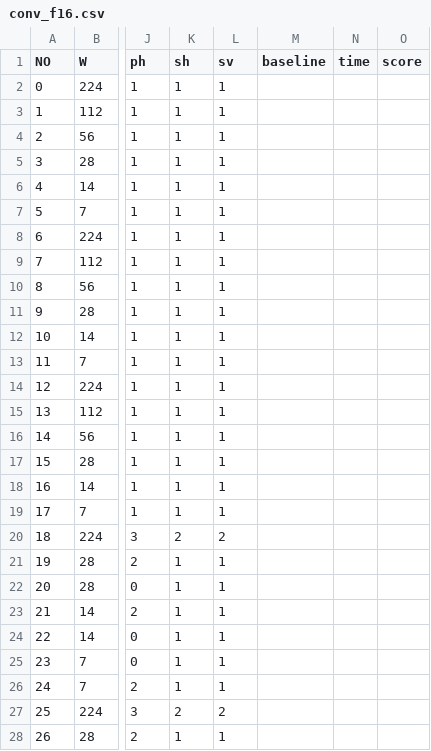
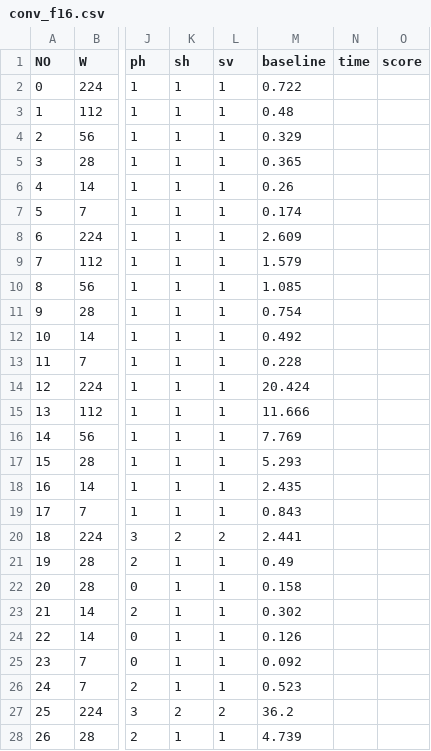
Before and after one commit to DeepLink-org/AIChipBenchmark, a CSV file: operators/speed_test/conv_f16.csv, drawn as a sheet; only a part is shown, gaps mark what is left out; the diff covers the shown part only; the diff names each change by its address in the sheet, - before the commit and + after, or states it on an @@ line.

```diff
--- a/operators/speed_test/conv_f16.csv
+++ b/operators/speed_test/conv_f16.csv
-M2 (baseline): (empty)
+M2 (baseline): 0.722
-M3 (baseline): (empty)
+M3 (baseline): 0.48
-M4 (baseline): (empty)
+M4 (baseline): 0.329
-M5 (baseline): (empty)
+M5 (baseline): 0.365
-M6 (baseline): (empty)
+M6 (baseline): 0.26
-M7 (baseline): (empty)
+M7 (baseline): 0.174
-M8 (baseline): (empty)
+M8 (baseline): 2.609
-M9 (baseline): (empty)
+M9 (baseline): 1.579
-M10 (baseline): (empty)
+M10 (baseline): 1.085
-M11 (baseline): (empty)
+M11 (baseline): 0.754
-M12 (baseline): (empty)
+M12 (baseline): 0.492
-M13 (baseline): (empty)
+M13 (baseline): 0.228
-M14 (baseline): (empty)
+M14 (baseline): 20.424
-M15 (baseline): (empty)
+M15 (baseline): 11.666
-M16 (baseline): (empty)
+M16 (baseline): 7.769
-M17 (baseline): (empty)
+M17 (baseline): 5.293
-M18 (baseline): (empty)
+M18 (baseline): 2.435
-M19 (baseline): (empty)
+M19 (baseline): 0.843
-M20 (baseline): (empty)
+M20 (baseline): 2.441
-M21 (baseline): (empty)
+M21 (baseline): 0.49
-M22 (baseline): (empty)
+M22 (baseline): 0.158
-M23 (baseline): (empty)
+M23 (baseline): 0.302
-M24 (baseline): (empty)
+M24 (baseline): 0.126
-M25 (baseline): (empty)
+M25 (baseline): 0.092
-M26 (baseline): (empty)
+M26 (baseline): 0.523
-M27 (baseline): (empty)
+M27 (baseline): 36.2
-M28 (baseline): (empty)
+M28 (baseline): 4.739
```
Also changed, not shown: 36 edited cells elsewhere in this file, operators/speed_test/conv_f32.csv, operators/speed_test/gemm_f16.csv.
